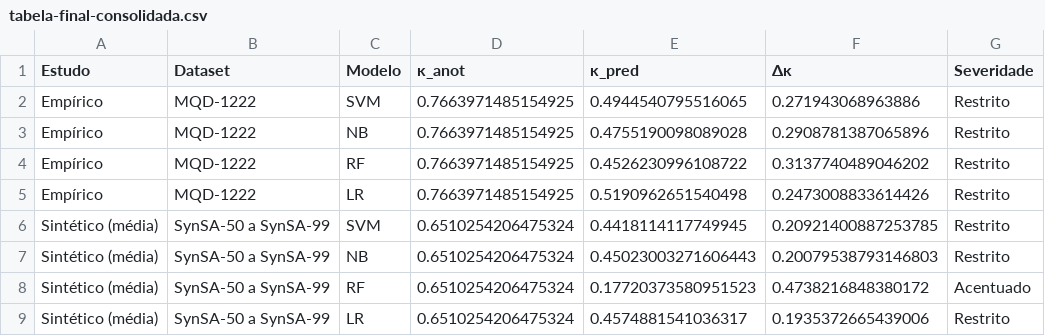
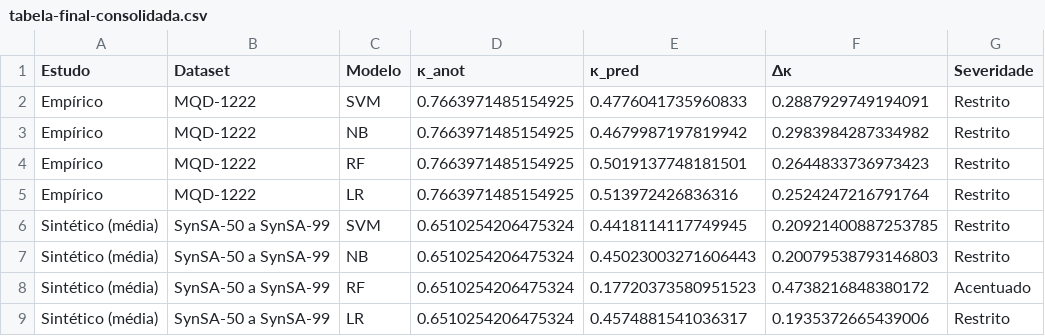
Before and after one commit to alexfeitosa72/mada, a CSV file: dados/05-resultados-gerais/tabela-final-consolidada.csv, drawn as a sheet; only a part is shown; the diff names each change by its address in the sheet, - before the commit and + after, or states it on an @@ line.

```diff
--- a/dados/05-resultados-gerais/tabela-final-consolidada.csv
+++ b/dados/05-resultados-gerais/tabela-final-consolidada.csv
-E2 (κ_pred): 0.4944540795516065
+E2 (κ_pred): 0.4776041735960833
-F2 (Δκ): 0.271943068963886
+F2 (Δκ): 0.2887929749194091
-E3 (κ_pred): 0.4755190098089028
+E3 (κ_pred): 0.4679987197819942
-F3 (Δκ): 0.2908781387065896
+F3 (Δκ): 0.2983984287334982
-E4 (κ_pred): 0.4526230996108722
+E4 (κ_pred): 0.5019137748181501
-F4 (Δκ): 0.3137740489046202
+F4 (Δκ): 0.2644833736973423
-E5 (κ_pred): 0.5190962651540498
+E5 (κ_pred): 0.513972426836316
-F5 (Δκ): 0.2473008833614426
+F5 (Δκ): 0.2524247216791764
```
Also changed, not shown: dados/05-resultados-gerais/delta-kappa-comparado.csv, dados/05-resultados-gerais/kappa-pred-comparado.csv, 7 other files.
